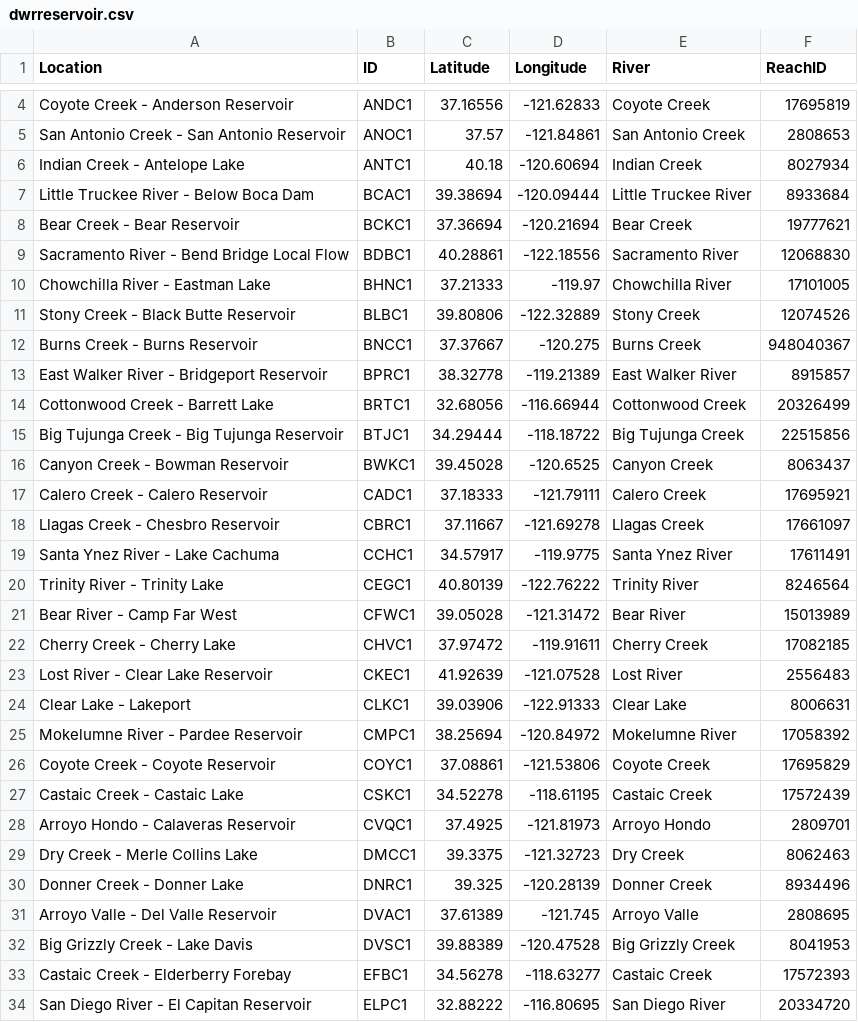
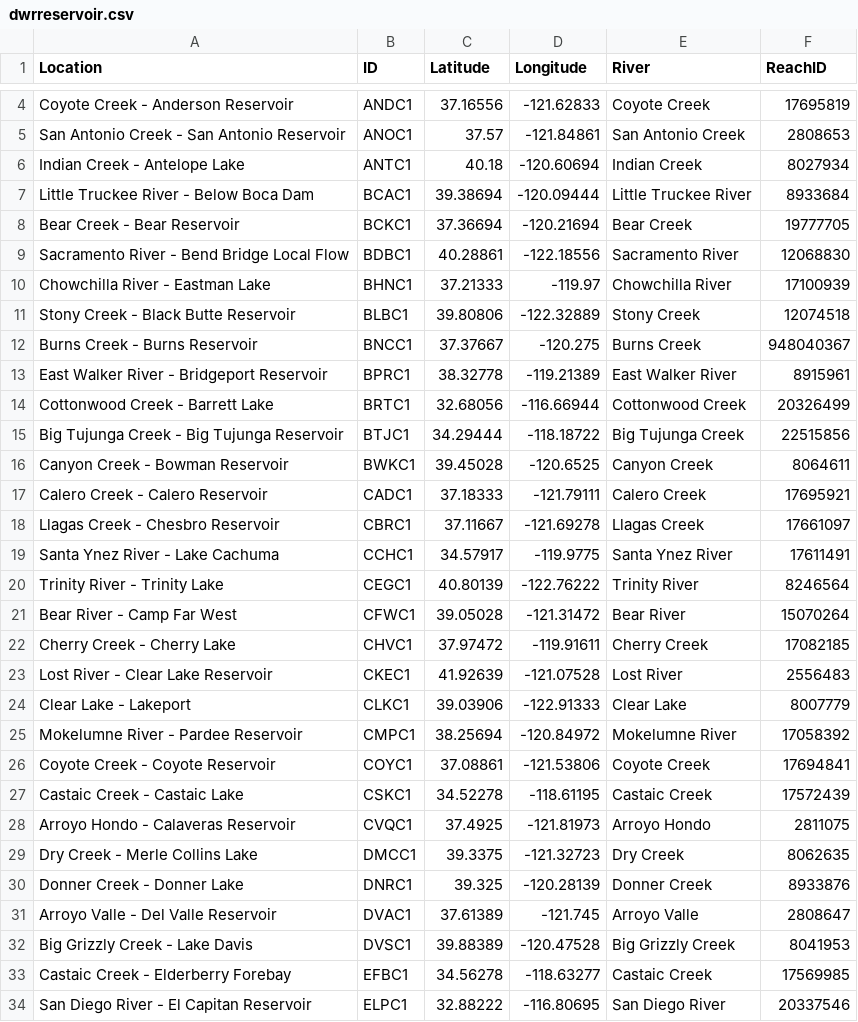
Before and after one commit to fallspinach/nrt_hydro, a CSV file: web/html/cnrfc/csv/dwrreservoir.csv, drawn as a sheet; only a part is shown, gaps mark what is left out; the diff covers the shown part only.

```diff
--- a/web/html/cnrfc/csv/dwrreservoir.csv
+++ b/web/html/cnrfc/csv/dwrreservoir.csv
@@ -7,11 +7,11 @@ Indian Creek - Antelope Lake,ANTC1,40.18,-120.60694,Indian Creek,8027934
 Little Truckee River - Below Boca Dam,BCAC1,39.38694,-120.09444,Little Truckee River,8933684
-Bear Creek - Bear Reservoir,BCKC1,37.36694,-120.21694,Bear Creek,19777621
+Bear Creek - Bear Reservoir,BCKC1,37.36694,-120.21694,Bear Creek,19777705
 Sacramento River - Bend Bridge Local Flow,BDBC1,40.28861,-122.18556,Sacramento River,12068830
-Chowchilla River - Eastman Lake,BHNC1,37.21333,-119.97,Chowchilla River,17101005
-Stony Creek - Black Butte Reservoir,BLBC1,39.80806,-122.32889,Stony Creek,12074526
+Chowchilla River - Eastman Lake,BHNC1,37.21333,-119.97,Chowchilla River,17100939
+Stony Creek - Black Butte Reservoir,BLBC1,39.80806,-122.32889,Stony Creek,12074518
 Burns Creek - Burns Reservoir,BNCC1,37.37667,-120.275,Burns Creek,948040367
-East Walker River - Bridgeport Reservoir,BPRC1,38.32778,-119.21389,East Walker River,8915857
+East Walker River - Bridgeport Reservoir,BPRC1,38.32778,-119.21389,East Walker River,8915961
 Cottonwood Creek - Barrett Lake,BRTC1,32.68056,-116.66944,Cottonwood Creek,20326499
 Big Tujunga Creek - Big Tujunga Reservoir,BTJC1,34.29444,-118.18722,Big Tujunga Creek,22515856
-Canyon Creek - Bowman Reservoir,BWKC1,39.45028,-120.6525,Canyon Creek,8063437
+Canyon Creek - Bowman Reservoir,BWKC1,39.45028,-120.6525,Canyon Creek,8064611
 Calero Creek - Calero Reservoir,CADC1,37.18333,-121.79111,Calero Creek,17695921
@@ -20,15 +20,15 @@ Santa Ynez River - Lake Cachuma,CCHC1,34.57917,-119.9775,Santa Ynez River,176114
 Trinity River - Trinity Lake,CEGC1,40.80139,-122.76222,Trinity River,8246564
-Bear River - Camp Far West,CFWC1,39.05028,-121.31472,Bear River,15013989
+Bear River - Camp Far West,CFWC1,39.05028,-121.31472,Bear River,15070264
 Cherry Creek - Cherry Lake,CHVC1,37.97472,-119.91611,Cherry Creek,17082185
 Lost River - Clear Lake Reservoir,CKEC1,41.92639,-121.07528,Lost River,2556483
-Clear Lake - Lakeport,CLKC1,39.03906,-122.91333,Clear Lake,8006631
+Clear Lake - Lakeport,CLKC1,39.03906,-122.91333,Clear Lake,8007779
 Mokelumne River - Pardee Reservoir,CMPC1,38.25694,-120.84972,Mokelumne River,17058392
-Coyote Creek - Coyote Reservoir,COYC1,37.08861,-121.53806,Coyote Creek,17695829
+Coyote Creek - Coyote Reservoir,COYC1,37.08861,-121.53806,Coyote Creek,17694841
 Castaic Creek - Castaic Lake,CSKC1,34.52278,-118.61195,Castaic Creek,17572439
-Arroyo Hondo - Calaveras Reservoir,CVQC1,37.4925,-121.81973,Arroyo Hondo,2809701
-Dry Creek - Merle Collins Lake,DMCC1,39.3375,-121.32723,Dry Creek,8062463
-Donner Creek - Donner Lake,DNRC1,39.325,-120.28139,Donner Creek,8934496
-Arroyo Valle - Del Valle Reservoir,DVAC1,37.61389,-121.745,Arroyo Valle,2808695
+Arroyo Hondo - Calaveras Reservoir,CVQC1,37.4925,-121.81973,Arroyo Hondo,2811075
+Dry Creek - Merle Collins Lake,DMCC1,39.3375,-121.32723,Dry Creek,8062635
+Donner Creek - Donner Lake,DNRC1,39.325,-120.28139,Donner Creek,8933876
+Arroyo Valle - Del Valle Reservoir,DVAC1,37.61389,-121.745,Arroyo Valle,2808647
 Big Grizzly Creek - Lake Davis,DVSC1,39.88389,-120.47528,Big Grizzly Creek,8041953
-Castaic Creek - Elderberry Forebay,EFBC1,34.56278,-118.63277,Castaic Creek,17572393
-San Diego River - El Capitan Reservoir,ELPC1,32.88222,-116.80695,San Diego River,20334720
+Castaic Creek - Elderberry Forebay,EFBC1,34.56278,-118.63277,Castaic Creek,17569985
+San Diego River - El Capitan Reservoir,ELPC1,32.88222,-116.80695,San Diego River,20337546
```
Also changed, not shown: 33 edited cells elsewhere in this file, web/html/cnrfc/csv/dwrens.csv, web/html/cnrfc/csv/dwrofficial.csv, 31 other files.
